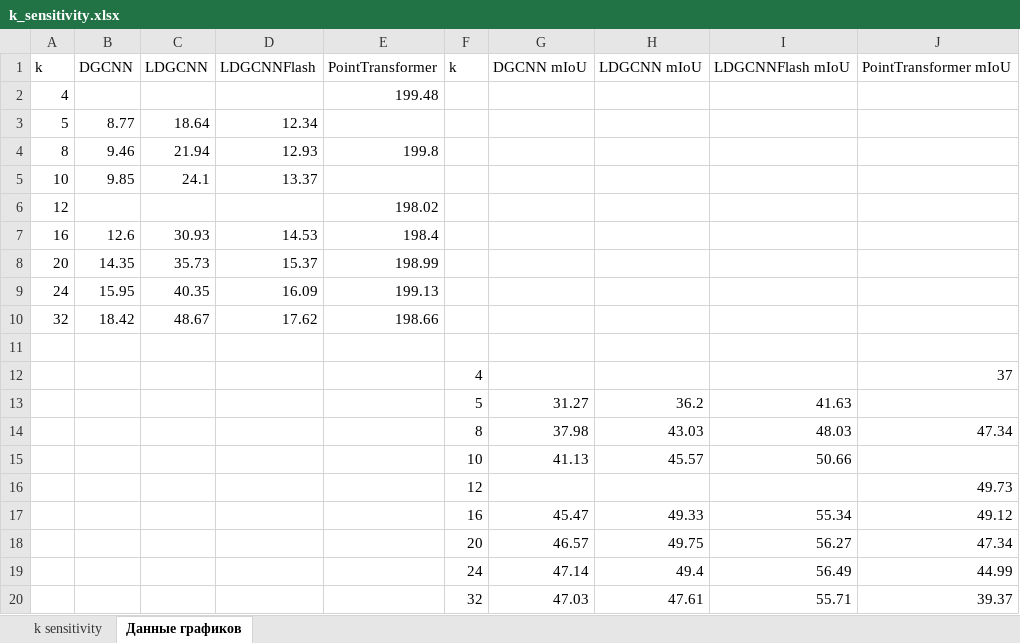
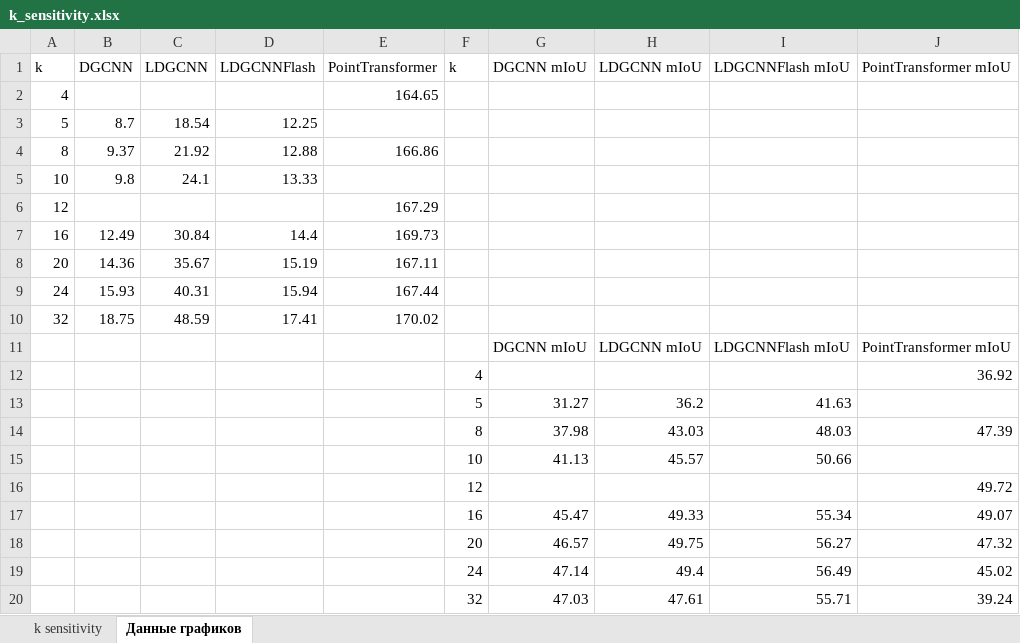
Before and after one commit to Yuri-Novichenkov/VKR, an Excel workbook: results/k_sensitivity.xlsx, sheet Данные графиков, drawn as a sheet; values as stored, in another font and other column widths than the file's, no borders; charts and pictures not drawn; removed rows and columns are numbered as before the commit, all else as after; the diff names each change by its address in the sheet, - before the commit and + after, or states it on an @@ line.

```diff
--- a/results/k_sensitivity.xlsx (sheet Данные графиков)
+++ b/results/k_sensitivity.xlsx (sheet Данные графиков)
-E2 (PointTransformer): 199.48
+E2 (PointTransformer): 164.65
-row 3: 5 | 8.77 | 18.64 | 12.34
-row 4: 8 | 9.46 | 21.94 | 12.93 | 199.8
+row 3: 5 | 8.7 | 18.54 | 12.25
+row 4: 8 | 9.37 | 21.92 | 12.88 | 166.86
-B5 (DGCNN): 9.85
+B5 (DGCNN): 9.8
-D5 (LDGCNNFlash): 13.37
+D5 (LDGCNNFlash): 13.33
-E6 (PointTransformer): 198.02
+E6 (PointTransformer): 167.29
-row 7: 16 | 12.6 | 30.93 | 14.53 | 198.4
-row 8: 20 | 14.35 | 35.73 | 15.37 | 198.99
-row 9: 24 | 15.95 | 40.35 | 16.09 | 199.13
-row 10: 32 | 18.42 | 48.67 | 17.62 | 198.66
-row 7: (empty)
+row 7: 16 | 12.49 | 30.84 | 14.4 | 169.73
-row 12:  |  |  |  |  | 4 |  |  |  | 37
+row 8: 20 | 14.36 | 35.67 | 15.19 | 167.11
+row 9: 24 | 15.93 | 40.31 | 15.94 | 167.44
+row 10: 32 | 18.75 | 48.59 | 17.41 | 170.02
+row 11:  |  |  |  |  |  | DGCNN mIoU | LDGCNN mIoU | LDGCNNFlash mIoU | PointTransformer mIoU
+row 12:  |  |  |  |  | 4 |  |  |  | 36.92
-J14 (PointTransformer mIoU): 47.34
+J14 (PointTransformer mIoU): 47.39
-J16 (PointTransformer mIoU): 49.73
+J16 (PointTransformer mIoU): 49.72
-J17 (PointTransformer mIoU): 49.12
+J17 (PointTransformer mIoU): 49.07
-J18 (PointTransformer mIoU): 47.34
+J18 (PointTransformer mIoU): 47.32
-J19 (PointTransformer mIoU): 44.99
+J19 (PointTransformer mIoU): 45.02
-J20 (PointTransformer mIoU): 39.37
+J20 (PointTransformer mIoU): 39.24
```
Also changed, not shown: sheet k sensitivity, charts or pictures, results/model_architecture_timing.xlsx, results/optimization_results.xlsx, 25 other files.
